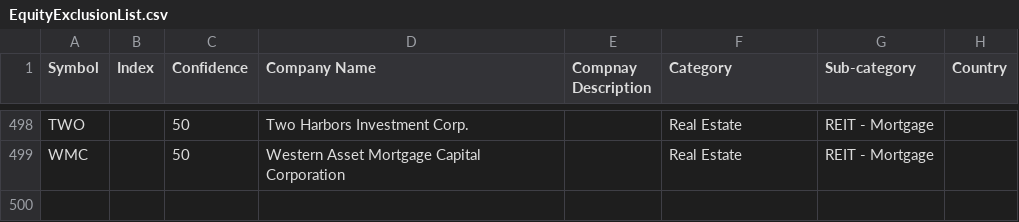
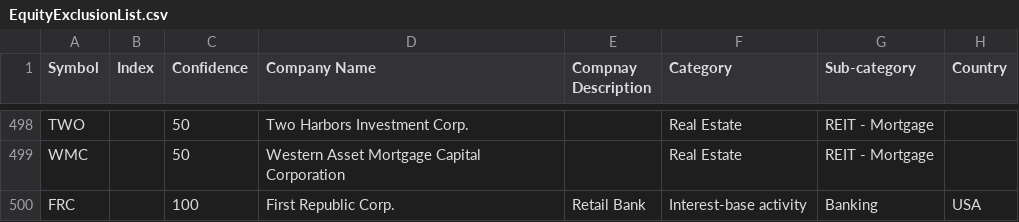
Before and after one commit to barryplasmid/EquityExclusionList, a CSV file: EquityExclusionList.csv, drawn as a sheet; only a part is shown, gaps mark what is left out; the diff names each change by its address in the sheet, - before the commit and + after, or states it on an @@ line.

Commit message:
Update EquityExclusionList.csv

```diff
--- a/EquityExclusionList.csv
+++ b/EquityExclusionList.csv
+row 500: FRC |  | 100 | First Republic Corp. | Retail Bank | Interest-base activity | Banking | USA
```
